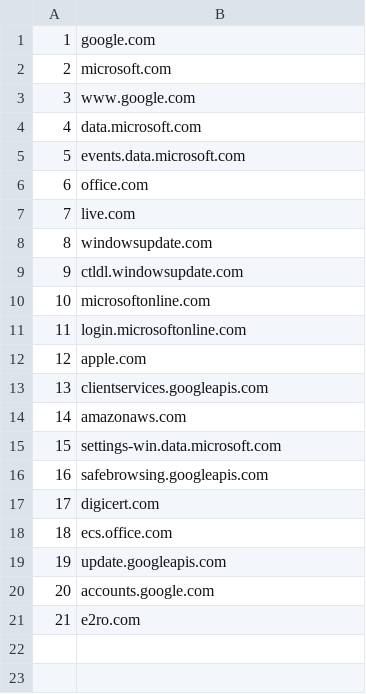
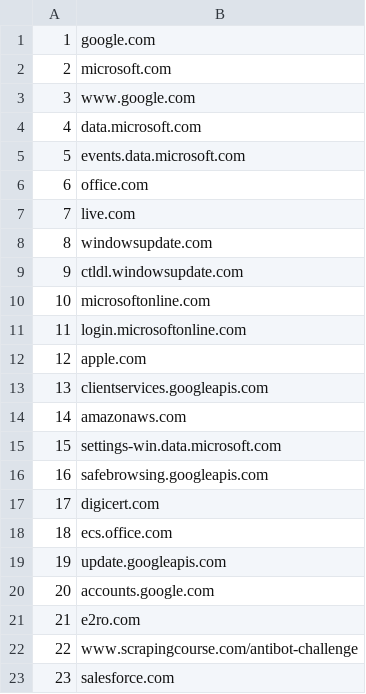
Before and after one commit to Andrei32Ionescu/Hacking-Lab-Project-Crawling-The-Web, a CSV file: domains-sample.csv, drawn as a sheet.

```diff
--- a/domains-sample.csv
+++ b/domains-sample.csv
@@ -21 +21,3 @@
 21,e2ro.com
+22,www.scrapingcourse.com/antibot-challenge
+23,salesforce.com
```
Also changed, not shown: 4 other files.
